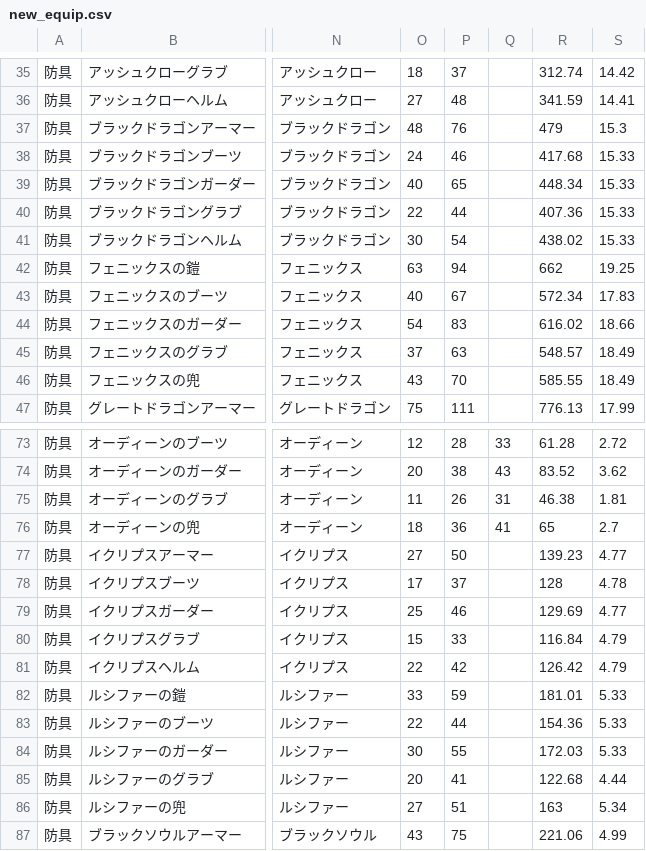
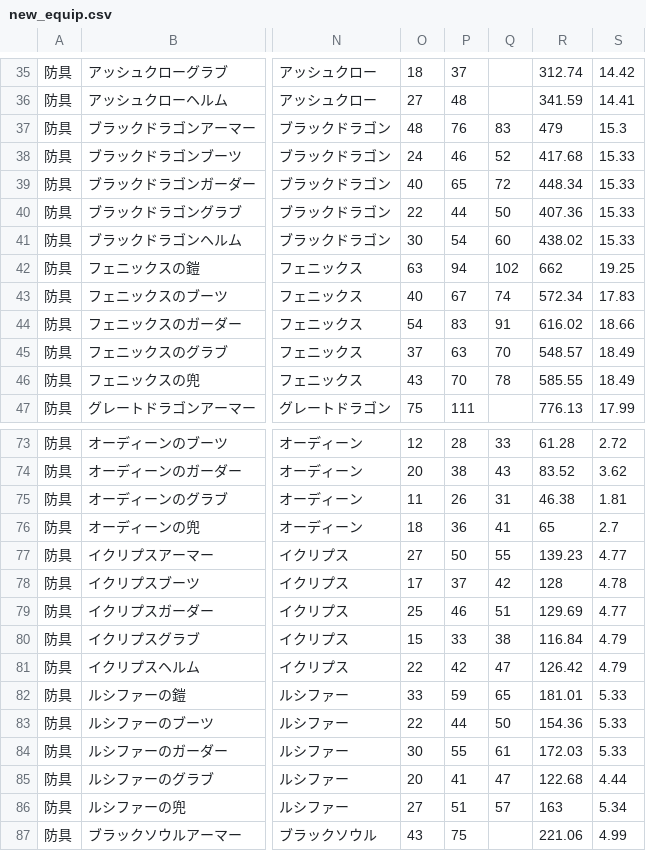
Before and after one commit to gbload/mudamage, a CSV file: MUDamage7/src/Data/Database/csv/new_equip.csv, drawn as a sheet; only a part is shown, gaps mark what is left out; the diff covers the shown part only; the diff names each change by its address in the sheet, - before the commit and + after, or states it on an @@ line.

```diff
--- a/MUDamage7/src/Data/Database/csv/new_equip.csv
+++ b/MUDamage7/src/Data/Database/csv/new_equip.csv
-Q37: (empty)
+Q37: 83
-Q38: (empty)
+Q38: 52
-Q39: (empty)
+Q39: 72
-Q40: (empty)
+Q40: 50
-Q41: (empty)
+Q41: 60
-Q42: (empty)
+Q42: 102
-Q43: (empty)
+Q43: 74
-Q44: (empty)
+Q44: 91
-Q45: (empty)
+Q45: 70
-Q46: (empty)
+Q46: 78
-Q77: (empty)
+Q77: 55
-Q78: (empty)
+Q78: 42
-Q79: (empty)
+Q79: 51
-Q80: (empty)
+Q80: 38
-Q81: (empty)
+Q81: 47
-Q82: (empty)
+Q82: 65
-Q83: (empty)
+Q83: 50
-Q84: (empty)
+Q84: 61
-Q85: (empty)
+Q85: 47
-Q86: (empty)
+Q86: 57
```
Also changed, not shown: 42 edited cells elsewhere in this file, MUDamage7/src/Data/Database/csv/new_weapon.csv, MUDamage7/src/Data/Database/csv/set_accessory.csv, 18 other files.
